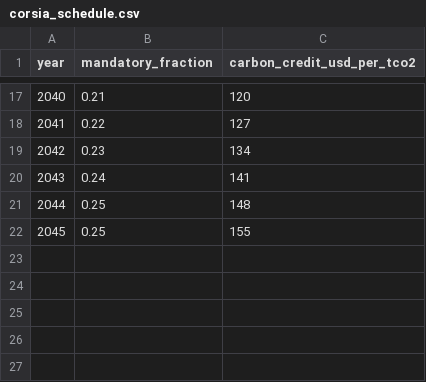
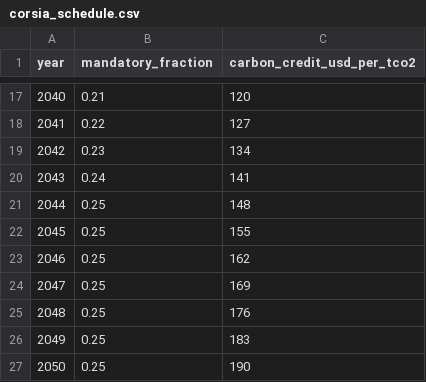
Before and after one commit to hammadainuddin/safm, a CSV file: data/mock/corsia_schedule.csv, drawn as a sheet; only a part is shown, gaps mark what is left out.

```diff
--- a/data/mock/corsia_schedule.csv
+++ b/data/mock/corsia_schedule.csv
@@ -22 +22,6 @@ year,mandatory_fraction,carbon_credit_usd_per_tco2
 2045,0.25,155
+2046,0.25,162
+2047,0.25,169
+2048,0.25,176
+2049,0.25,183
+2050,0.25,190
```
Also changed, not shown: data/mock/corsia_suppression.csv, data/mock/flight_routes.csv, 11 other files.
